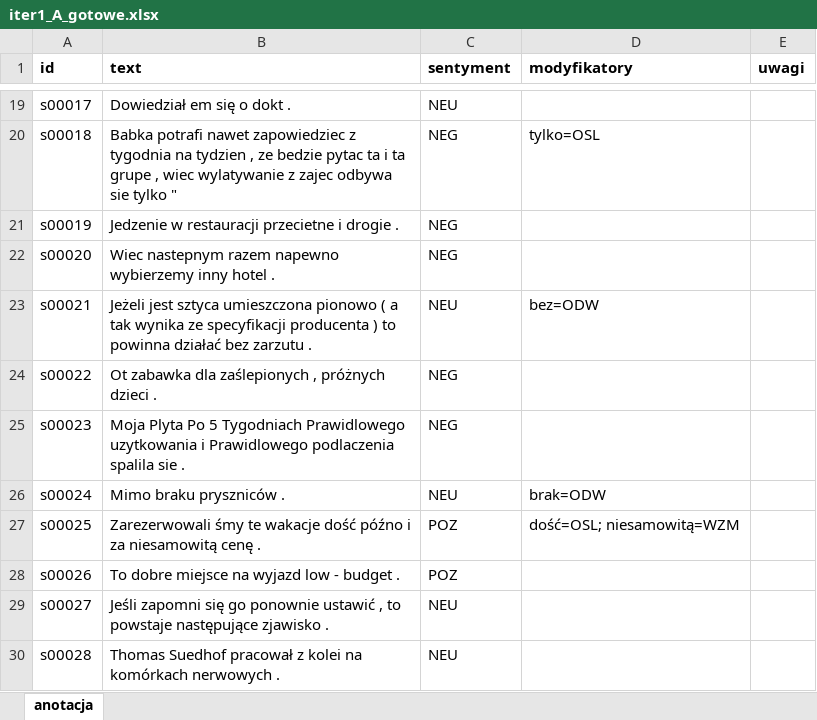
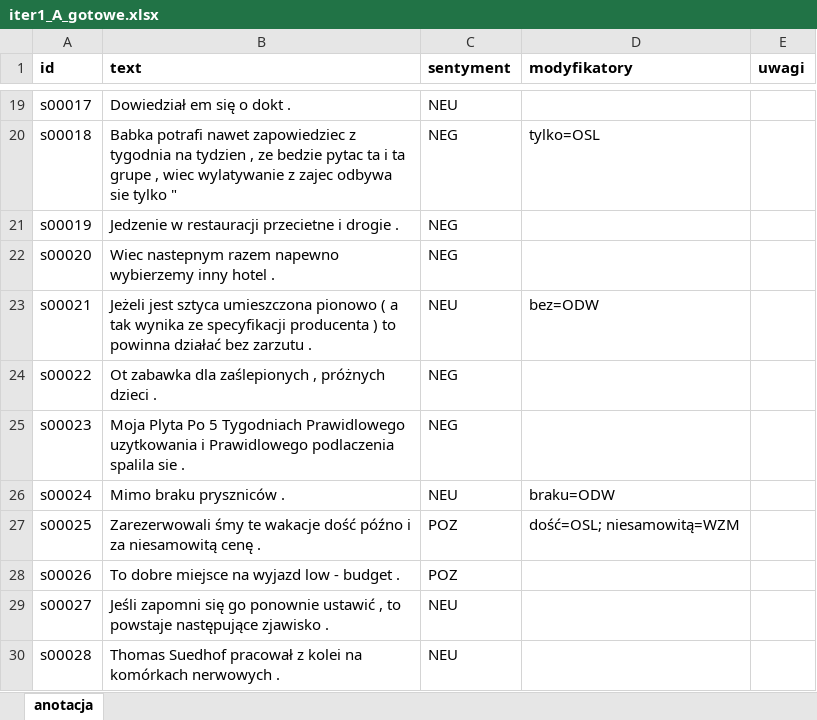
Before and after one commit to psmits14/NLP, an Excel workbook: lab1/anotacja/iter1_A_gotowe.xlsx, sheet anotacja, drawn as a sheet; only a part is shown, gaps mark what is left out; values as stored, in another font and other column widths than the file's, no borders; the diff names each change by its address in the sheet, - before the commit and + after, or states it on an @@ line.

```diff
--- a/lab1/anotacja/iter1_A_gotowe.xlsx (sheet anotacja)
+++ b/lab1/anotacja/iter1_A_gotowe.xlsx (sheet anotacja)
-D26 (modyfikatory): brak=ODW
+D26 (modyfikatory): braku=ODW
```
Also changed, not shown: lab1/anotacja/iter2_A_gotowe.xlsx, lab1/anotacja/reszta_anotator_A_gotowe.xlsx, 15 other files.
